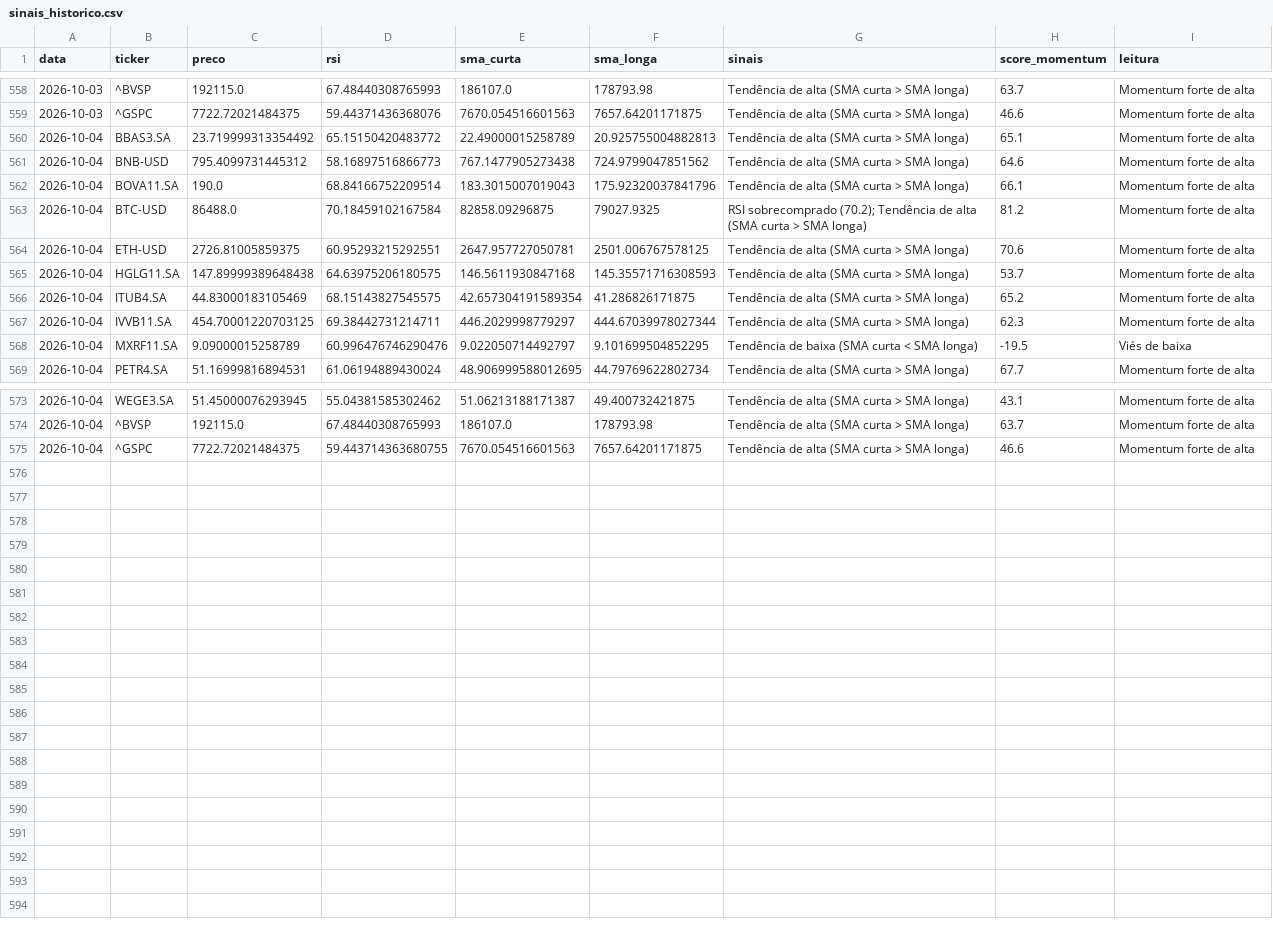
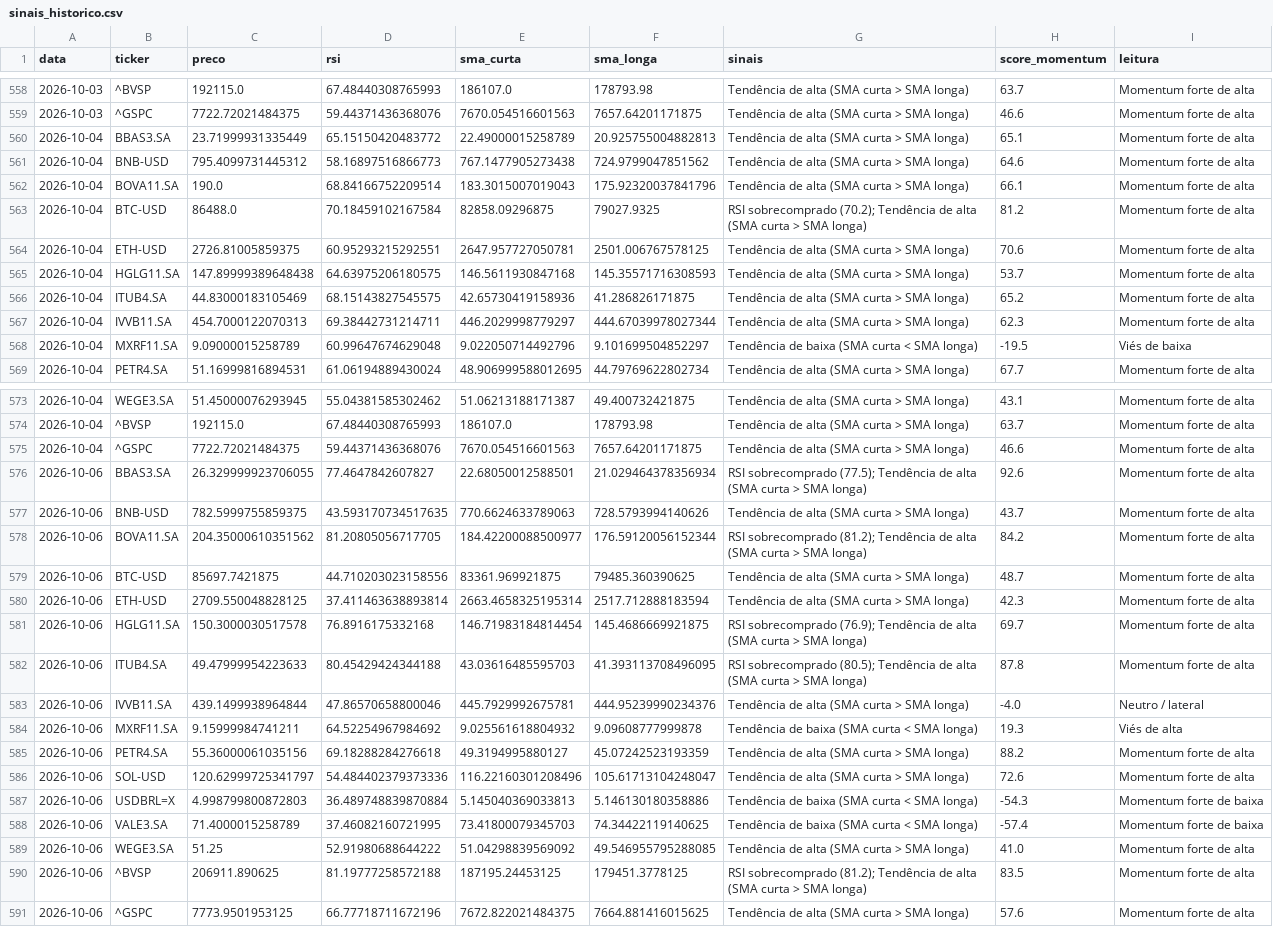
Before and after one commit to GabriellaaSa/crypto-stocks-radar, a CSV file: data/sinais_historico.csv, drawn as a sheet; only a part is shown, gaps mark what is left out.

```diff
--- a/data/sinais_historico.csv
+++ b/data/sinais_historico.csv
@@ -559,3 +559,3 @@ data,ticker,preco,rsi,sma_curta,sma_longa,sinais,score_momentum,leitura
 2026-10-03,^GSPC,7722.72021484375,59.44371436368076,7670.054516601563,7657.64201171875,Tendência de alta (SMA curta > SMA longa),46.6,Momentum forte de alta
-2026-10-04,BBAS3.SA,23.719999313354492,65.15150420483772,22.49000015258789,20.925755004882813,Tendência de alta (SMA curta > SMA longa),65.1,Momentum forte de alta
+2026-10-04,BBAS3.SA,23.71999931335449,65.15150420483772,22.49000015258789,20.925755004882813,Tendência de alta (SMA curta > SMA longa),65.1,Momentum forte de alta
 2026-10-04,BNB-USD,795.4099731445312,58.16897516866773,767.1477905273438,724.9799047851562,Tendência de alta (SMA curta > SMA longa),64.6,Momentum forte de alta
@@ -565,5 +565,5 @@ data,ticker,preco,rsi,sma_curta,sma_longa,sinais,score_momentum,leitura
 2026-10-04,HGLG11.SA,147.89999389648438,64.63975206180575,146.5611930847168,145.35571716308593,Tendência de alta (SMA curta > SMA longa),53.7,Momentum forte de alta
-2026-10-04,ITUB4.SA,44.83000183105469,68.15143827545575,42.657304191589354,41.286826171875,Tendência de alta (SMA curta > SMA longa),65.2,Momentum forte de alta
-2026-10-04,IVVB11.SA,454.70001220703125,69.38442731214711,446.2029998779297,444.67039978027344,Tendência de alta (SMA curta > SMA longa),62.3,Momentum forte de alta
-2026-10-04,MXRF11.SA,9.09000015258789,60.996476746290476,9.022050714492797,9.101699504852295,Tendência de baixa (SMA curta < SMA longa),-19.5,Viés de baixa
+2026-10-04,ITUB4.SA,44.83000183105469,68.15143827545575,42.65730419158936,41.286826171875,Tendência de alta (SMA curta > SMA longa),65.2,Momentum forte de alta
+2026-10-04,IVVB11.SA,454.7000122070313,69.38442731214711,446.2029998779297,444.67039978027344,Tendência de alta (SMA curta > SMA longa),62.3,Momentum forte de alta
+2026-10-04,MXRF11.SA,9.09000015258789,60.99647674629048,9.022050714492796,9.101699504852297,Tendência de baixa (SMA curta < SMA longa),-19.5,Viés de baixa
 2026-10-04,PETR4.SA,51.16999816894531,61.06194889430024,48.906999588012695,44.79769622802734,Tendência de alta (SMA curta > SMA longa),67.7,Momentum forte de alta
@@ -574,2 +574,18 @@ data,ticker,preco,rsi,sma_curta,sma_longa,sinais,score_momentum,leitura
 2026-10-04,^BVSP,192115.0,67.48440308765993,186107.0,178793.98,Tendência de alta (SMA curta > SMA longa),63.7,Momentum forte de alta
-2026-10-04,^GSPC,7722.72021484375,59.443714363680755,7670.054516601563,7657.64201171875,Tendência de alta (SMA curta > SMA longa),46.6,Momentum forte de alta
+2026-10-04,^GSPC,7722.72021484375,59.44371436368076,7670.054516601563,7657.64201171875,Tendência de alta (SMA curta > SMA longa),46.6,Momentum forte de alta
+2026-10-06,BBAS3.SA,26.329999923706055,77.4647842607827,22.68050012588501,21.029464378356934,RSI sobrecomprado (77.5); Tendência de alta (SMA curta > SMA longa),92.6,Momentum forte de alta
+2026-10-06,BNB-USD,782.5999755859375,43.593170734517635,770.6624633789063,728.5793994140626,Tendência de alta (SMA curta > SMA longa),43.7,Momentum forte de alta
+2026-10-06,BOVA11.SA,204.35000610351562,81.20805056717705,184.42200088500977,176.59120056152344,RSI sobrecomprado (81.2); Tendência de alta (SMA curta > SMA longa),84.2,Momentum forte de alta
+2026-10-06,BTC-USD,85697.7421875,44.710203023158556,83361.969921875,79485.360390625,Tendência de alta (SMA curta > SMA longa),48.7,Momentum forte de alta
+2026-10-06,ETH-USD,2709.550048828125,37.411463638893814,2663.4658325195314,2517.712888183594,Tendência de alta (SMA curta > SMA longa),42.3,Momentum forte de alta
+2026-10-06,HGLG11.SA,150.3000030517578,76.8916175332168,146.71983184814454,145.4686669921875,RSI sobrecomprado (76.9); Tendência de alta (SMA curta > SMA longa),69.7,Momentum forte de alta
+2026-10-06,ITUB4.SA,49.47999954223633,80.45429424344188,43.03616485595703,41.393113708496095,RSI sobrecomprado (80.5); Tendência de alta (SMA curta > SMA longa),87.8,Momentum forte de alta
+2026-10-06,IVVB11.SA,439.1499938964844,47.86570658800046,445.7929992675781,444.95239990234376,Tendência de alta (SMA curta > SMA longa),-4.0,Neutro / lateral
+2026-10-06,MXRF11.SA,9.15999984741211,64.52254967984692,9.025561618804932,9.09608777999878,Tendência de baixa (SMA curta < SMA longa),19.3,Viés de alta
+2026-10-06,PETR4.SA,55.36000061035156,69.18288284276618,49.3194995880127,45.07242523193359,Tendência de alta (SMA curta > SMA longa),88.2,Momentum forte de alta
+2026-10-06,SOL-USD,120.62999725341797,54.484402379373336,116.22160301208496,105.61713104248047,Tendência de alta (SMA curta > SMA longa),72.6,Momentum forte de alta
+2026-10-06,USDBRL=X,4.998799800872803,36.489748839870884,5.145040369033813,5.146130180358886,Tendência de baixa (SMA curta < SMA longa),-54.3,Momentum forte de baixa
+2026-10-06,VALE3.SA,71.4000015258789,37.46082160721995,73.41800079345703,74.34422119140625,Tendência de baixa (SMA curta < SMA longa),-57.4,Momentum forte de baixa
+2026-10-06,WEGE3.SA,51.25,52.91980688644222,51.04298839569092,49.546955795288085,Tendência de alta (SMA curta > SMA longa),41.0,Momentum forte de alta
+2026-10-06,^BVSP,206911.890625,81.19777258572188,187195.24453125,179451.3778125,RSI sobrecomprado (81.2); Tendência de alta (SMA curta > SMA longa),83.5,Momentum forte de alta
+2026-10-06,^GSPC,7773.9501953125,66.77718711672196,7672.822021484375,7664.881416015625,Tendência de alta (SMA curta > SMA longa),57.6,Momentum forte de alta
```
